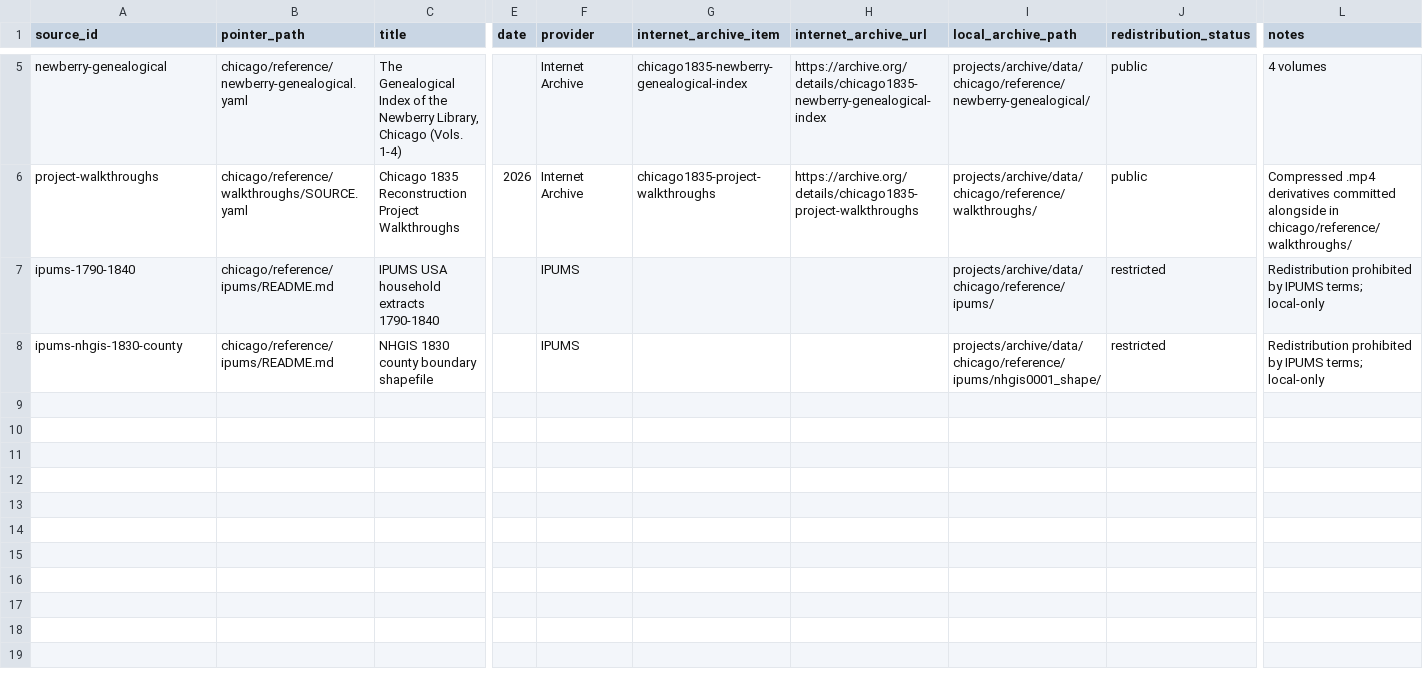
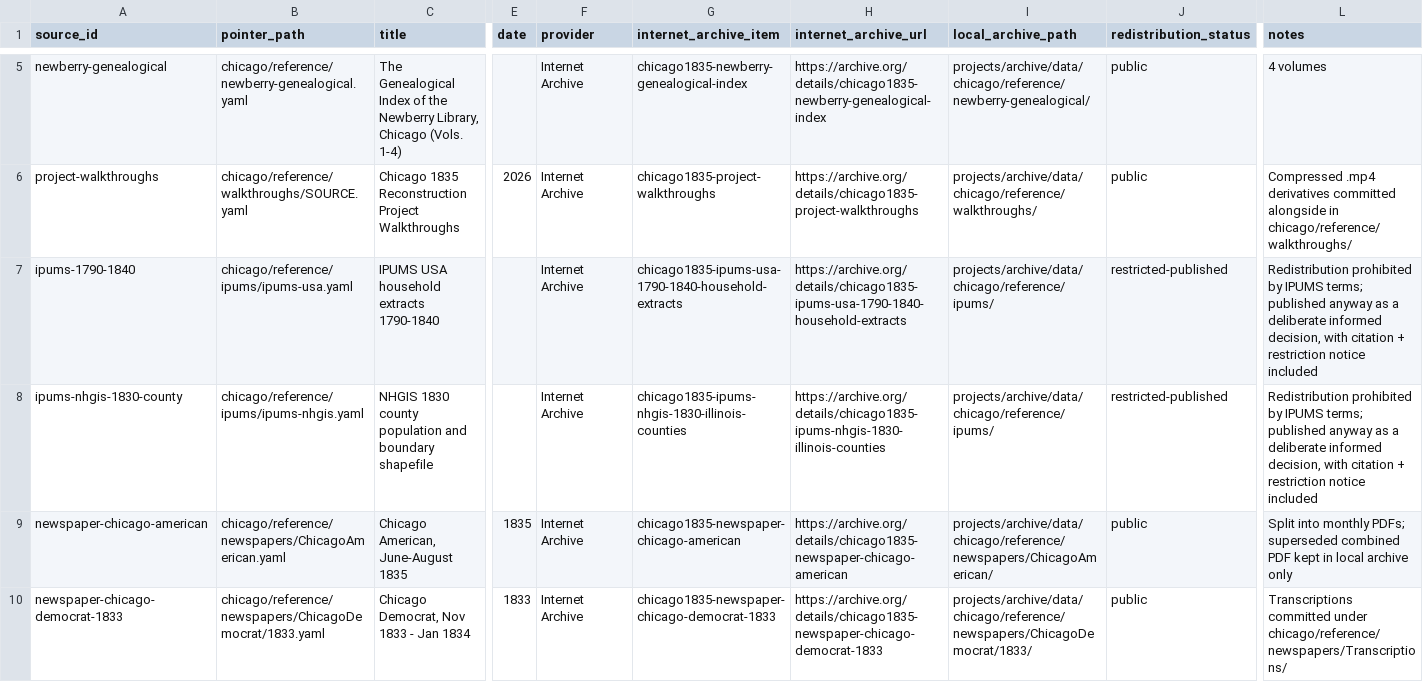
Before and after one commit to kevinrhaas/custom, a CSV file: chicago/reference/CORPUS_MANIFEST.csv, drawn as a sheet; only a part is shown, gaps mark what is left out; rows hold the shown columns only; the diff covers the shown part only; the diff names each change by its address in the sheet, - before the commit and + after, or states it on an @@ line.

```diff
--- a/chicago/reference/CORPUS_MANIFEST.csv
+++ b/chicago/reference/CORPUS_MANIFEST.csv
-B7 (pointer_path): chicago/reference/ipums/README.md
+B7 (pointer_path): chicago/reference/ipums/ipums-usa.yaml
-F7:F8 (provider): IPUMS
+F7:F8 (provider): Internet Archive
-G7 (internet_archive_item): (empty)
+G7 (internet_archive_item): chicago1835-ipums-usa-1790-1840-household-extracts
-H7 (internet_archive_url): (empty)
+H7 (internet_archive_url): https://archive.org/details/chicago1835-ipums-usa-1790-1840-household-extracts
-J7:J8 (redistribution_status): restricted
+J7:J8 (redistribution_status): restricted-published
-L7:L8 (notes): …IPUMS terms; local-only
+L7:L8 (notes): …IPUMS terms; published anyway as a deliberate informed decision, with citation + restriction notice included
-B8 (pointer_path): chicago/reference/ipums/README.md
+B8 (pointer_path): chicago/reference/ipums/ipums-nhgis.yaml
-C8 (title): NHGIS 1830 county boundary shapefile
+C8 (title): NHGIS 1830 county population and boundary shapefile
-G8 (internet_archive_item): (empty)
+G8 (internet_archive_item): chicago1835-ipums-nhgis-1830-illinois-counties
-H8 (internet_archive_url): (empty)
+H8 (internet_archive_url): https://archive.org/details/chicago1835-ipums-nhgis-1830-illinois-counties
-I8 (local_archive_path): projects/archive/data/chicago/reference/ipums/nhgis0001_shape/
+I8 (local_archive_path): projects/archive/data/chicago/reference/ipums/
+row 9: newspaper-chicago-american | chicago/reference/newspapers/ChicagoAmerican.yaml | Chicago American, June-August 1835 | 1835 | Internet Archive | chicago1835-newspaper-chicago-american | https://archive.org/details/chicago1835-newspaper-chicago-american | projects/archive/data/chicago/reference/newspapers/ChicagoAmerican/ | public | Split into monthly PDFs; superseded combined PDF kept in local archive only
+row 10: newspaper-chicago-democrat-1833 | chicago/reference/newspapers/ChicagoDemocrat/1833.yaml | Chicago Democrat, Nov 1833 - Jan 1834 | 1833 | Internet Archive | chicago1835-newspaper-chicago-democrat-1833 | https://archive.org/details/chicago1835-newspaper-chicago-democrat-1833 | projects/archive/data/chicago/reference/newspapers/ChicagoDemocrat/1833/ | public | Transcriptions committed under chicago/reference/newspapers/Transcriptions/
```
Also changed, not shown: 3 added rows elsewhere in this file, 9 other files.
